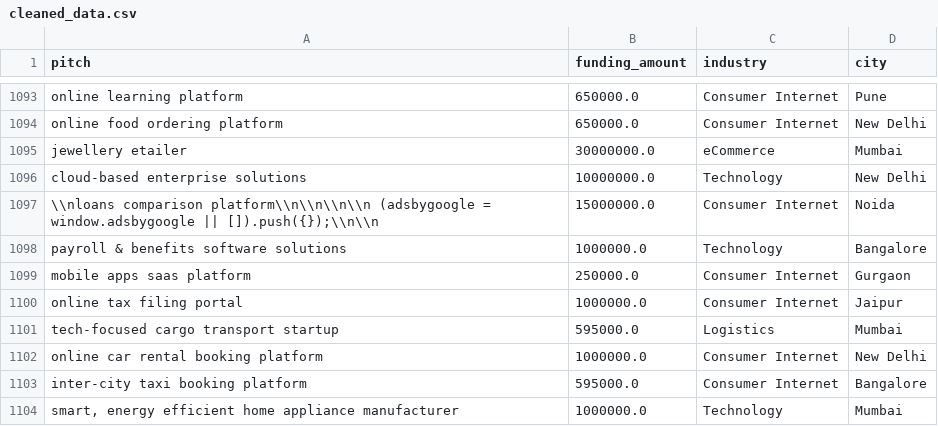
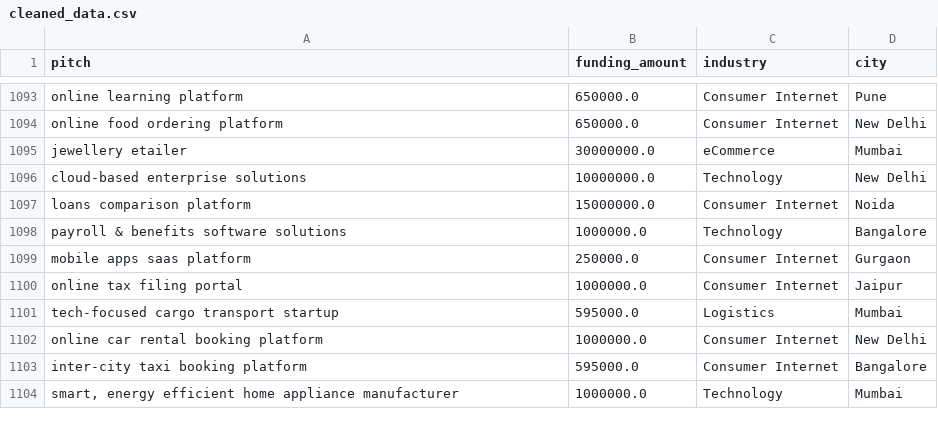
Before and after one commit to FrozenSaturn/vichar-dibba, a CSV file: ml-engine/data/cleaned_data.csv, drawn as a sheet; only a part is shown, gaps mark what is left out.

```diff
--- a/ml-engine/data/cleaned_data.csv
+++ b/ml-engine/data/cleaned_data.csv
@@ -1096,3 +1096,3 @@ jewellery etailer,30000000.0,eCommerce,Mumbai
 cloud-based enterprise solutions,10000000.0,Technology,New Delhi
-\\nloans comparison platform\\n\\n\\n\\n     (adsbygoogle = window.adsbygoogle || []).push({});\\n\\n,15000000.0,Consumer Internet,Noida
+loans comparison platform,15000000.0,Consumer Internet,Noida
 payroll & benefits software solutions,1000000.0,Technology,Bangalore
```
Also changed, not shown: 6 other files.
